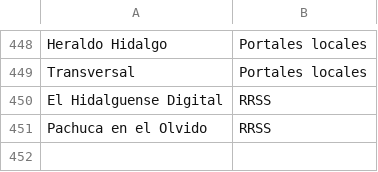
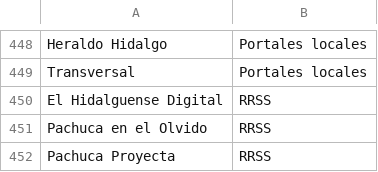
Before and after one commit to thelonious9/Enlaces, a CSV file: Medio.csv, drawn as a sheet; only a part is shown, gaps mark what is left out; the diff names each change by its address in the sheet, - before the commit and + after, or states it on an @@ line.

```diff
--- a/Medio.csv
+++ b/Medio.csv
+row 452: Pachuca Proyecta | RRSS
```
Also changed, not shown: Firma.csv.
